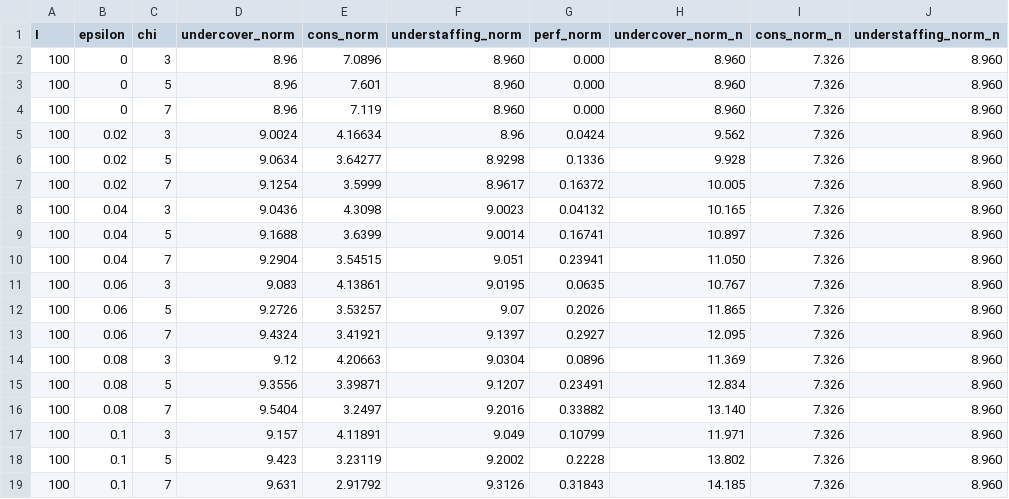
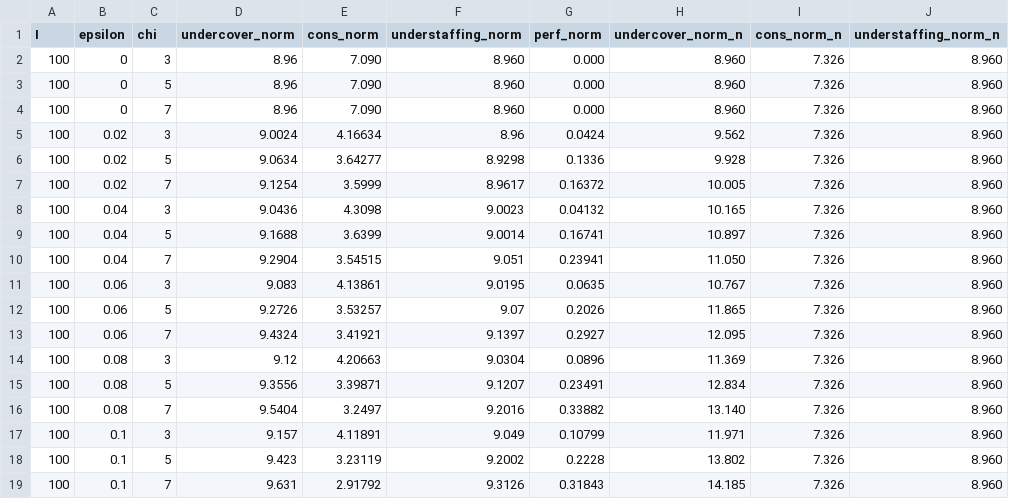
Before and after one commit to lenzwagner/columngeneration, a CSV file: Agg/data/data_all.csv, drawn as a sheet; only a part is shown; the diff names each change by its address in the sheet, - before the commit and + after, or states it on an @@ line.

```diff
--- a/Agg/data/data_all.csv
+++ b/Agg/data/data_all.csv
-E2 (cons_norm): 7.0896
+E2 (cons_norm): 7.090
-E3 (cons_norm): 7.601
+E3 (cons_norm): 7.090
-E4 (cons_norm): 7.119
+E4 (cons_norm): 7.090
```
Also changed, not shown: Agg/data/Relevant/sens_pat_all.csv, Agg/data/data_sens_all.csv, 18 other files.
